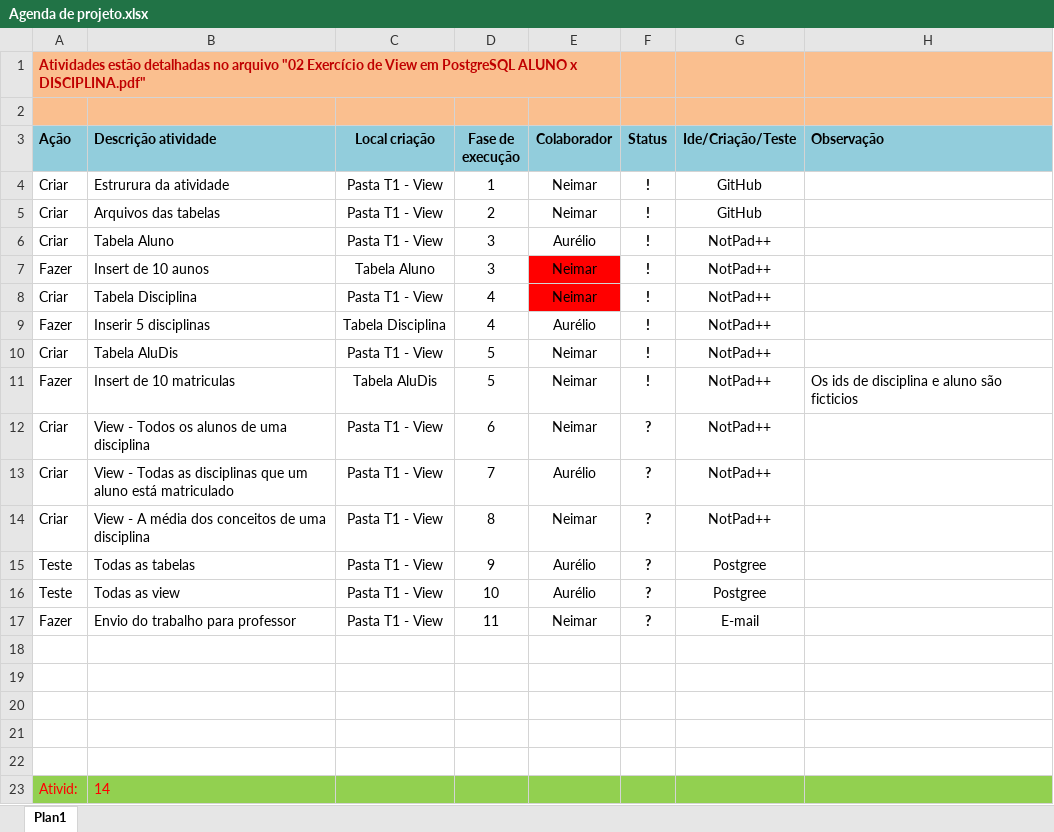
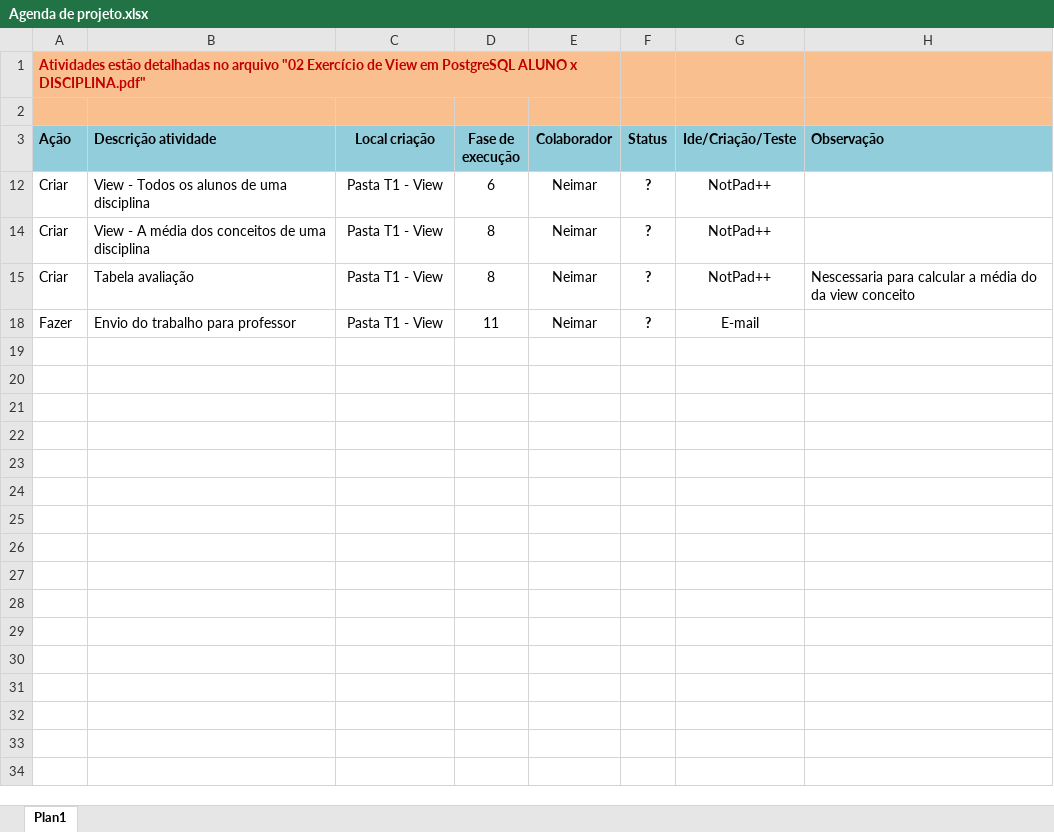
Before and after one commit to Neimarmg/BD, an Excel workbook: BD2_2M/T1 - View/Agenda de projeto.xlsx, sheet Plan1, drawn as a sheet; values as stored, in another font and other column widths than the file's, no borders; charts and pictures not drawn; removed rows and columns are numbered as before the commit, all else as after; the diff names each change by its address in the sheet, - before the commit and + after, or states it on an @@ line.

Commit message:
2014 03 16 18:22
Criação da tabela avaliçãoes

```diff
--- a/BD2_2M/T1 - View/Agenda de projeto.xlsx (sheet Plan1)
+++ b/BD2_2M/T1 - View/Agenda de projeto.xlsx (sheet Plan1)
@@ row 4 hidden: Criar | Estrurura da atividade | Pasta T1 - View | 1 | Neimar | ! | GitHub @@
@@ row 5 hidden: Criar | Arquivos das tabelas | Pasta T1 - View | 2 | Neimar | ! | GitHub @@
@@ row 6 hidden: Criar | Tabela Aluno | Pasta T1 - View | 3 | Aurélio | ! | NotPad++ @@
@@ row 7 hidden: Fazer | Insert de 10 aunos | Tabela Aluno | 3 | Neimar | ! | NotPad++ @@
@@ row 8 hidden: Criar | Tabela Disciplina | Pasta T1 - View | 4 | Neimar | ! | NotPad++ @@
@@ row 9 hidden: Fazer | Inserir 5 disciplinas | Tabela Disciplina | 4 | Aurélio | ! | NotPad++ @@
@@ row 10 hidden: Criar | Tabela AluDis | Pasta T1 - View | 5 | Neimar | ! | NotPad++ @@
@@ row 11 hidden: Fazer | Insert de 10 matriculas | Tabela AluDis | 5 | Neimar | ! | NotPad++ | Os ids de disciplina e aluno são ficticios @@
@@ row 13 hidden: Criar | View - Todas as disciplinas que um aluno está matriculado | Pasta T1 - View | 7 | Aurélio | ? | NotPad++ @@
@@ row 15 hidden: Teste | Todas as tabelas | Pasta T1 - View | 9 | Aurélio | ? | Postgree @@
@@ row 16 hidden: Teste | Todas as view | Pasta T1 - View | 10 | Aurélio | ? | Postgree @@
+row 15: Criar | Tabela avaliação | Pasta T1 - View | 8 | Neimar | ? | NotPad++ | Nescessaria para calcular a média do da view conceito
-row 18: (empty)
-row 19: (empty)
-row 20: (empty)
-row 21: (empty)
-row 22: (empty)
-row 23: Ativid: | 14
```
Also changed, not shown: hidden cells, charts or pictures, 2 other files.
